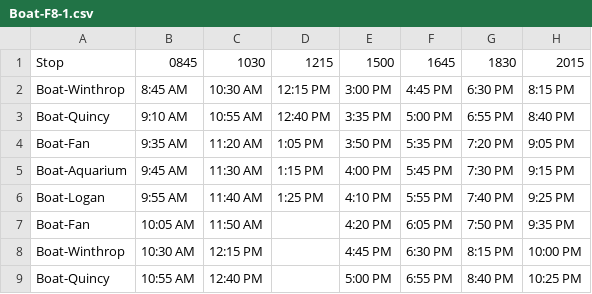
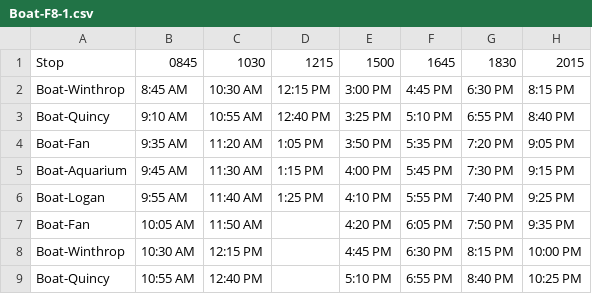
Before and after one commit to mbta/dotcom, a CSV file: priv/timetables/Boat-F8-1.csv, drawn as a sheet.

Commit message:
fix(ferry): allow CSV timetables to use special exception dates

```diff
--- a/priv/timetables/Boat-F8-1.csv
+++ b/priv/timetables/Boat-F8-1.csv
@@ -2,3 +2,3 @@ Stop,0845,1030,1215,1500,1645,1830,2015
 Boat-Winthrop,8:45 AM,10:30 AM,12:15 PM,3:00 PM,4:45 PM,6:30 PM,8:15 PM
-Boat-Quincy,9:10 AM,10:55 AM,12:40 PM,3:35 PM,5:00 PM,6:55 PM,8:40 PM
+Boat-Quincy,9:10 AM,10:55 AM,12:40 PM,3:25 PM,5:10 PM,6:55 PM,8:40 PM
 Boat-Fan,9:35 AM,11:20 AM,1:05 PM,3:50 PM,5:35 PM,7:20 PM,9:05 PM
@@ -8,2 +8,2 @@ Boat-Fan,10:05 AM,11:50 AM,,4:20 PM,6:05 PM,7:50 PM,9:35 PM
 Boat-Winthrop,10:30 AM,12:15 PM,,4:45 PM,6:30 PM,8:15 PM,10:00 PM
-Boat-Quincy,10:55 AM,12:40 PM,,5:00 PM,6:55 PM,8:40 PM,10:25 PM
+Boat-Quincy,10:55 AM,12:40 PM,,5:10 PM,6:55 PM,8:40 PM,10:25 PM
```
Also changed, not shown: 1 other file.
